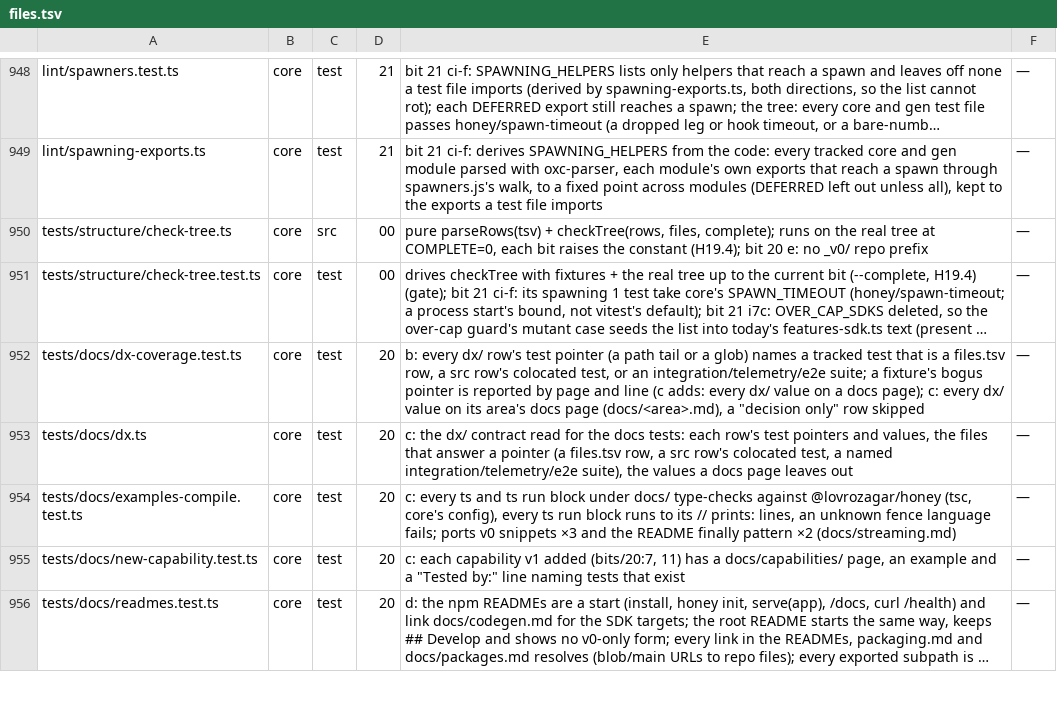
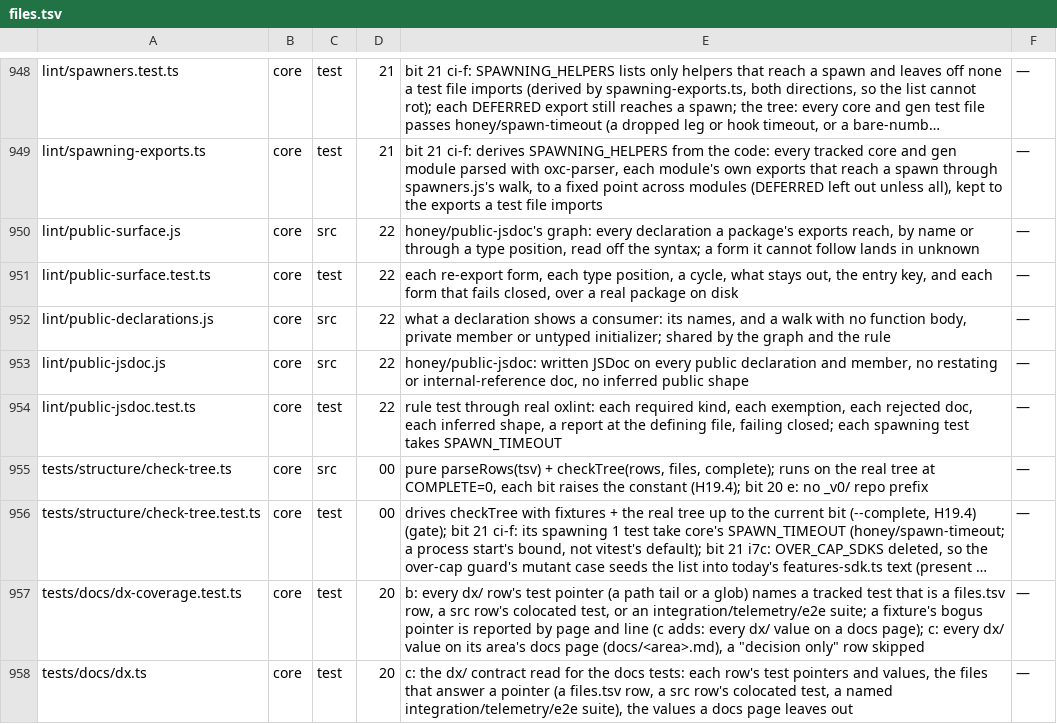
Before and after one commit to workerstack/backend, a TSV file: blueprint/files.tsv, drawn as a sheet; only a part is shown, gaps mark what is left out; the shorter side is filled out with more unchanged rows; long unchanged cells end in …; the diff names each change by its address in the sheet, - before the commit and + after, or states it on an @@ line.

Commit message:
feat(lint): add the public-jsdoc rule, off until the sweep lands
honey/public-jsdoc walks each package's exports map across files, by name
and through type positions, and requires written JSDoc on every declaration
and member a consumer can see. It rejects empty, name-restating and
internal-reference docs, and inferred public shapes.

max-lines now skips comments, so documenting a file does not force a split.

```diff
--- a/blueprint/files.tsv
+++ b/blueprint/files.tsv
+row 950: lint/public-surface.js | core | src | 22 | honey/public-jsdoc's graph: every declaration a package's exports reach, by name or through a type position, read off the syntax; a form it cannot follow lands in unknown | —
+row 951: lint/public-surface.test.ts | core | test | 22 | each re-export form, each type position, a cycle, what stays out, the entry key, and each form that fails closed, over a real package on disk | —
+row 952: lint/public-declarations.js | core | src | 22 | what a declaration shows a consumer: its names, and a walk with no function body, private member or untyped initializer; shared by the graph and the rule | —
+row 953: lint/public-jsdoc.js | core | src | 22 | honey/public-jsdoc: written JSDoc on every public declaration and member, no restating or internal-reference doc, no inferred public shape | —
+row 954: lint/public-jsdoc.test.ts | core | test | 22 | rule test through real oxlint: each required kind, each exemption, each rejected doc, each inferred shape, a report at the defining file, failing closed; each spawning test takes SPAWN_TIMEOUT | —
```
Also changed, not shown: 7 other files.
